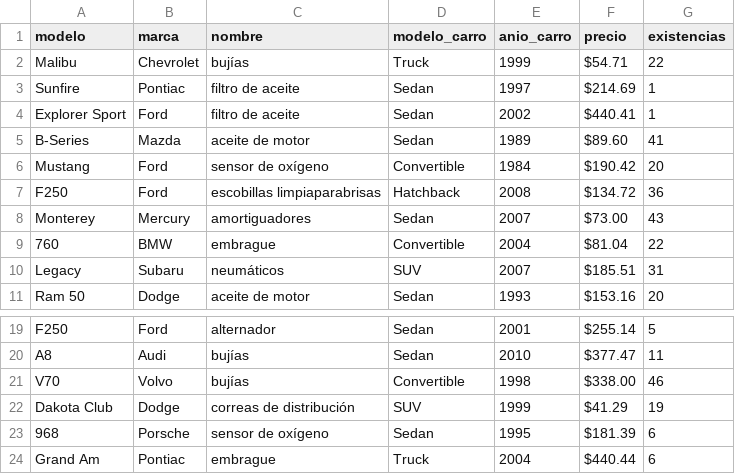
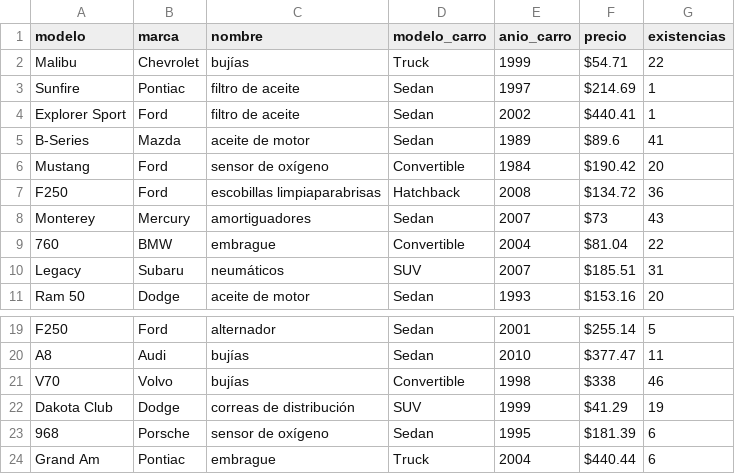
Before and after one commit to JhonmarMorales17/proyecto1_new, a CSV file: bin/repuestos.csv, drawn as a sheet; only a part is shown, gaps mark what is left out.

```diff
--- a/bin/repuestos.csv
+++ b/bin/repuestos.csv
@@ -4,6 +4,6 @@ Sunfire,Pontiac,filtro de aceite,Sedan,1997,$214.69,1
 Explorer Sport,Ford,filtro de aceite,Sedan,2002,$440.41,1
-B-Series,Mazda,aceite de motor,Sedan,1989,$89.60,41
+B-Series,Mazda,aceite de motor,Sedan,1989,$89.6,41
 Mustang,Ford,sensor de oxígeno,Convertible,1984,$190.42,20
 F250,Ford,escobillas limpiaparabrisas,Hatchback,2008,$134.72,36
-Monterey,Mercury,amortiguadores,Sedan,2007,$73.00,43
+Monterey,Mercury,amortiguadores,Sedan,2007,$73,43
 760,BMW,embrague,Convertible,2004,$81.04,22
@@ -20,3 +20,3 @@ F250,Ford,alternador,Sedan,2001,$255.14,5
 A8,Audi,bujías,Sedan,2010,$377.47,11
-V70,Volvo,bujías,Convertible,1998,$338.00,46
+V70,Volvo,bujías,Convertible,1998,$338,46
 Dakota Club,Dodge,correas de distribución,SUV,1999,$41.29,19
```
Also changed, not shown: bin/clientes.csv, bin/vehiculos.csv, 1 other file.
